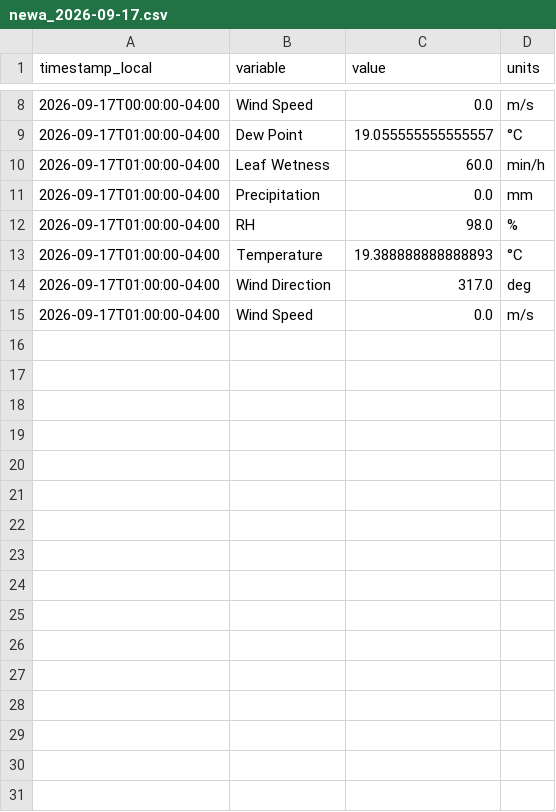
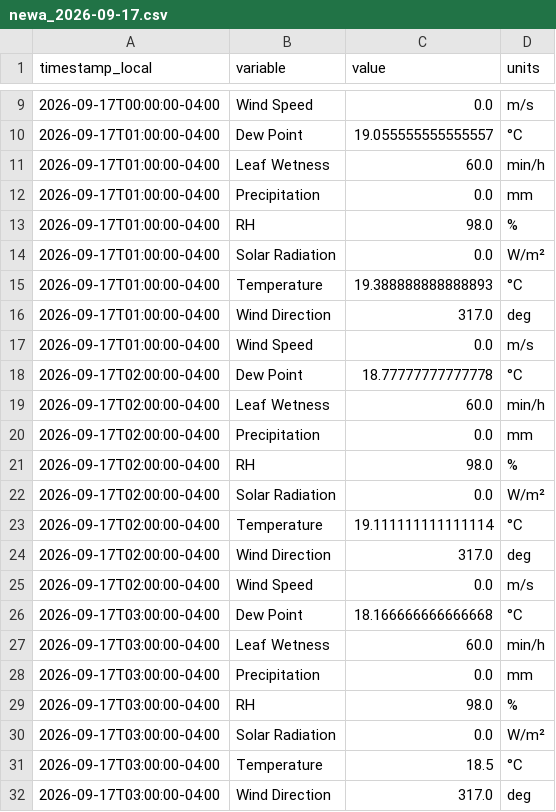
Before and after one commit to Jasonlondo/SensorTower, a CSV file: data/newa/newa_2026-09-17.csv, drawn as a sheet; only a part is shown, gaps mark what is left out; the diff covers the shown part only.

```diff
--- a/data/newa/newa_2026-09-17.csv
+++ b/data/newa/newa_2026-09-17.csv
@@ -12,2 +13,3 @@ timestamp_local,variable,value,units
 2026-09-17T01:00:00-04:00,RH,98.0,%
+2026-09-17T01:00:00-04:00,Solar Radiation,0.0,W/m²
 2026-09-17T01:00:00-04:00,Temperature,19.388888888888893,°C
@@ -15 +17,16 @@ timestamp_local,variable,value,units
 2026-09-17T01:00:00-04:00,Wind Speed,0.0,m/s
+2026-09-17T02:00:00-04:00,Dew Point,18.77777777777778,°C
+2026-09-17T02:00:00-04:00,Leaf Wetness,60.0,min/h
+2026-09-17T02:00:00-04:00,Precipitation,0.0,mm
+2026-09-17T02:00:00-04:00,RH,98.0,%
+2026-09-17T02:00:00-04:00,Solar Radiation,0.0,W/m²
+2026-09-17T02:00:00-04:00,Temperature,19.111111111111114,°C
+2026-09-17T02:00:00-04:00,Wind Direction,317.0,deg
+2026-09-17T02:00:00-04:00,Wind Speed,0.0,m/s
+2026-09-17T03:00:00-04:00,Dew Point,18.166666666666668,°C
+2026-09-17T03:00:00-04:00,Leaf Wetness,60.0,min/h
+2026-09-17T03:00:00-04:00,Precipitation,0.0,mm
+2026-09-17T03:00:00-04:00,RH,98.0,%
+2026-09-17T03:00:00-04:00,Solar Radiation,0.0,W/m²
+2026-09-17T03:00:00-04:00,Temperature,18.5,°C
+2026-09-17T03:00:00-04:00,Wind Direction,317.0,deg
```
Also changed, not shown: 11 added rows elsewhere in this file, data/archive/tower_hourly_archive.csv, 1 other file.
